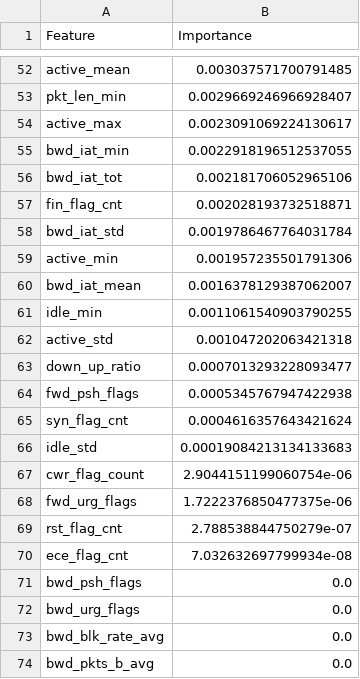
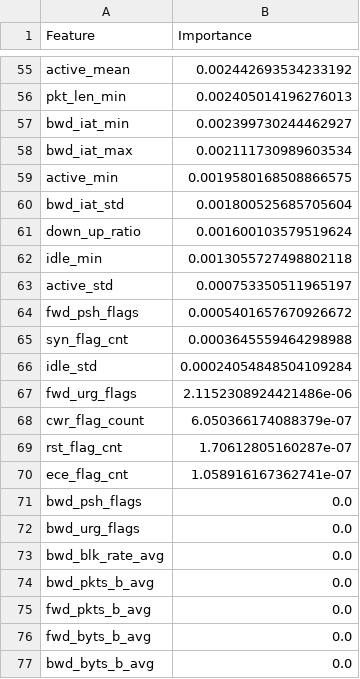
Before and after one commit to phillipakhn/CPSC-597-Project, a CSV file: results/feature_importance.csv, drawn as a sheet; only a part is shown, gaps mark what is left out; the shorter side is filled out with more unchanged rows; removed rows and columns are numbered as before the commit, all else as after; the diff covers the shown part only; the diff names each change by its address in the sheet, - before the commit and + after, or states it on an @@ line.

```diff
--- a/results/feature_importance.csv
+++ b/results/feature_importance.csv
-B55 (Importance): 0.003037571700791485
+B55 (Importance): 0.002442693534233192
-B56 (Importance): 0.0029669246966928407
+B56 (Importance): 0.002405014196276013
-row 54: active_max | 0.0023091069224130617
-B57 (Importance): 0.0022918196512537055
+B57 (Importance): 0.002399730244462927
-row 56: bwd_iat_tot | 0.002181706052965106
-row 57: fin_flag_cnt | 0.002028193732518871
-row 58: bwd_iat_std | 0.0019786467764031784
+row 58: bwd_iat_max | 0.002111730989603534
-B59 (Importance): 0.001957235501791306
+B59 (Importance): 0.0019580168508866575
-row 60: bwd_iat_mean | 0.0016378129387062007
+row 60: bwd_iat_std | 0.001800525685705604
+row 61: down_up_ratio | 0.001600103579519624
-B62 (Importance): 0.0011061540903790255
+B62 (Importance): 0.0013055727498802118
-B63 (Importance): 0.001047202063421318
+B63 (Importance): 0.000753350511965197
-row 63: down_up_ratio | 0.0007013293228093477
-B64 (Importance): 0.0005345767947422938
+B64 (Importance): 0.0005401657670926672
-B65 (Importance): 0.0004616357643421624
+B65 (Importance): 0.0003645559464298988
-B66 (Importance): 0.00019084213134133683
+B66 (Importance): 0.00024054848504109284
-row 67: cwr_flag_count | 2.9044151199060754e-06
-B67 (Importance): 1.7222376850477375e-06
+B67 (Importance): 2.1152308924421486e-06
+row 68: cwr_flag_count | 6.050366174088379e-07
-B69 (Importance): 2.788538844750279e-07
+B69 (Importance): 1.70612805160287e-07
-B70 (Importance): 7.032632697799934e-08
+B70 (Importance): 1.058916167362741e-07
```
Also changed, not shown: 23 added rows, 20 removed rows and 30 edited cells elsewhere in this file, results/concept_drift_results.csv, results/model_comparison.csv, 33 other files.
